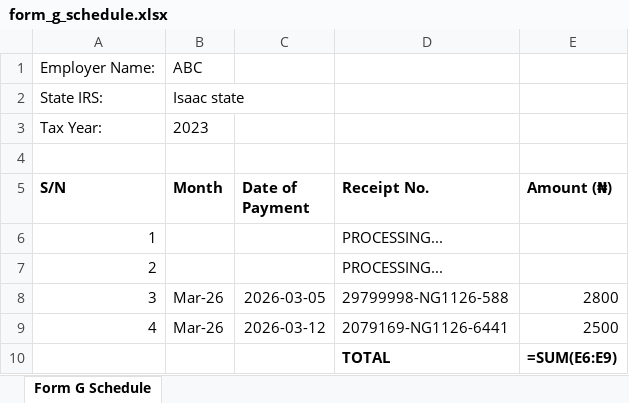
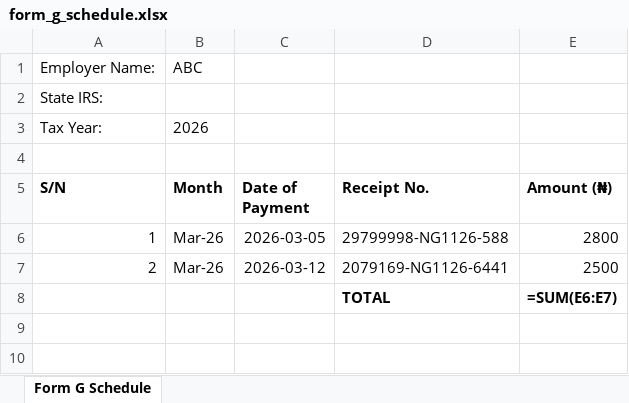
Before and after one commit to IzikN/PAYEIQ, an Excel workbook: media/form_g_schedule.xlsx, sheet Form G Schedule, drawn as a sheet; values as stored, in another font and other column widths than the file's, no borders; formulas without a stored value are shown as written; removed rows and columns are numbered as before the commit, all else as after; the diff names each change by its address in the sheet, - before the commit and + after, or states it on an @@ line.

```diff
--- a/media/form_g_schedule.xlsx (sheet Form G Schedule)
+++ b/media/form_g_schedule.xlsx (sheet Form G Schedule)
-B2 (Month): Isaac state
+B2 (Month): (empty)
-B3 (Month): 2023
+B3 (Month): 2026
-row 6: 1 |  |  | PROCESSING...
-row 7: 2 |  |  | PROCESSING...
-A6 (S/N): 3
+A6 (S/N): 1
-A7 (S/N): 4
+A7 (S/N): 2
-E8 (Amount (₦)): =SUM(E6:E9)
+E8 (Amount (₦)): =SUM(E6:E7)
```
Also changed, not shown: 7 other files.
